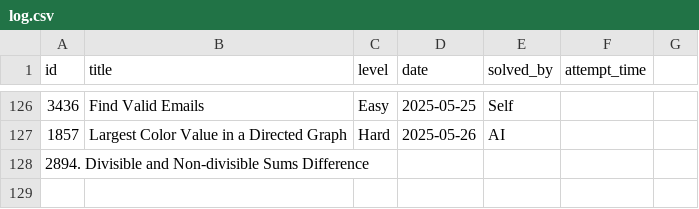
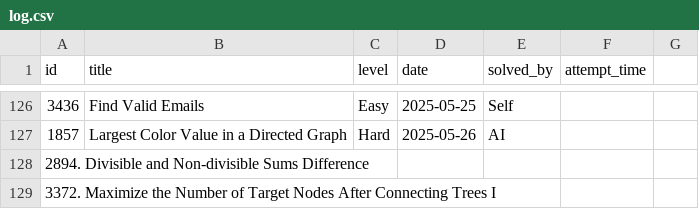
Before and after one commit to kendrickhn/leetcode, a CSV file: progress/log.csv, drawn as a sheet; only a part is shown, gaps mark what is left out.

Commit message:
Update

```diff
--- a/progress/log.csv
+++ b/progress/log.csv
@@ -128 +128,2 @@ id,title,level,date,solved_by,attempt_time,
 2894. Divisible and Non-divisible Sums Difference,
+3372. Maximize the Number of Target Nodes After Connecting Trees I,
```
